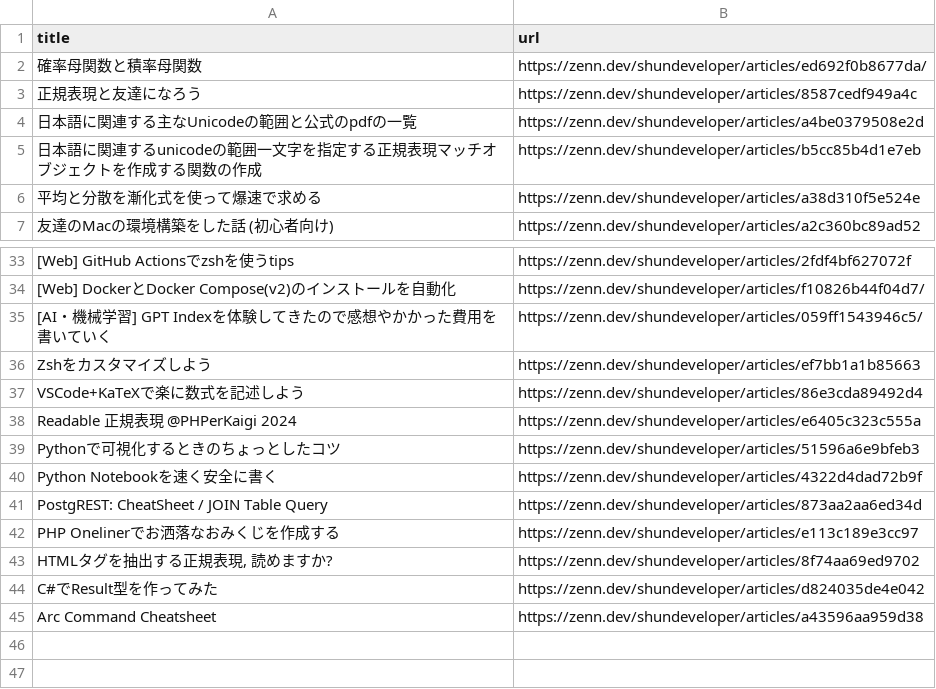
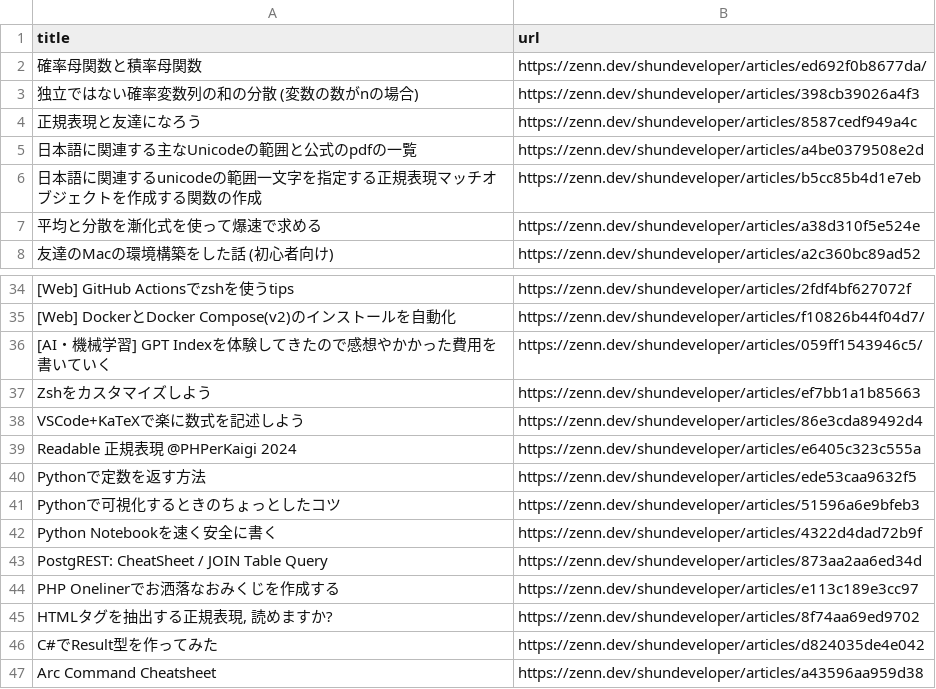
Before and after one commit to shunsock/resume, a CSV file: app/resumer/resumer/data/blog_article/zenn.csv, drawn as a sheet; only a part is shown, gaps mark what is left out; the diff names each change by its address in the sheet, - before the commit and + after, or states it on an @@ line.

```diff
--- a/app/resumer/resumer/data/blog_article/zenn.csv
+++ b/app/resumer/resumer/data/blog_article/zenn.csv
+row 3: 独立ではない確率変数列の和の分散 (変数の数がnの場合) | https://zenn.dev/shundeveloper/articles/398cb39026a4f3
+row 40: Pythonで定数を返す方法 | https://zenn.dev/shundeveloper/articles/ede53caa9632f5
```
Also changed, not shown: app/resumer/resumer/data/blog_article/hatena_blog.csv, 4 other files.
